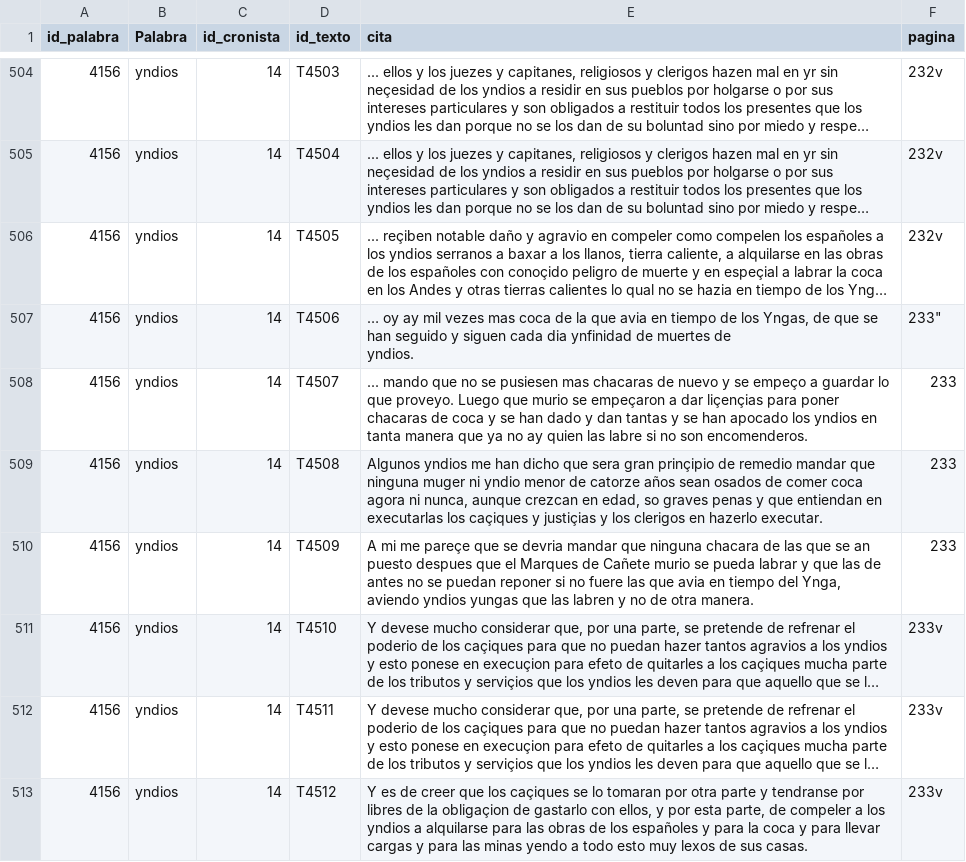
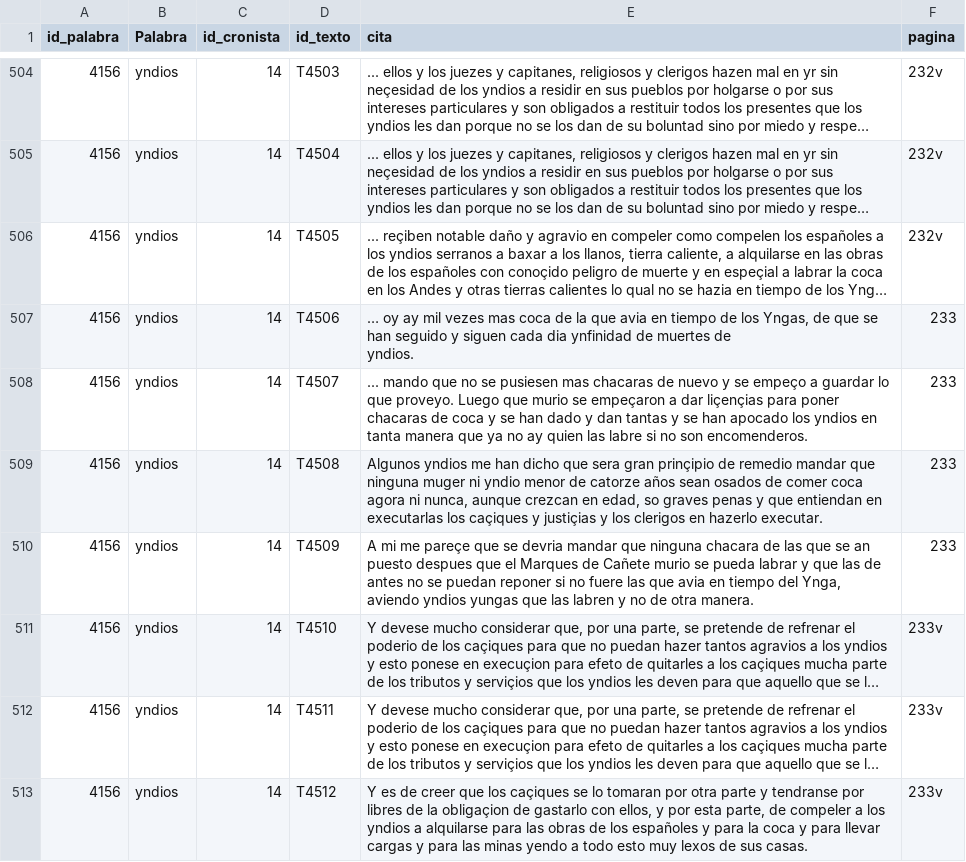
Before and after one commit to glosascroniquenses/glosascroniquenses.github.io, a CSV file: _data/cronista07.csv, drawn as a sheet; only a part is shown, gaps mark what is left out; long unchanged cells end in …; the diff names each change by its address in the sheet, - before the commit and + after, or states it on an @@ line.

Commit message:
Update cronista07.csv

```diff
--- a/_data/cronista07.csv
+++ b/_data/cronista07.csv
-F507 (pagina): 233"
+F507 (pagina): 233
```
